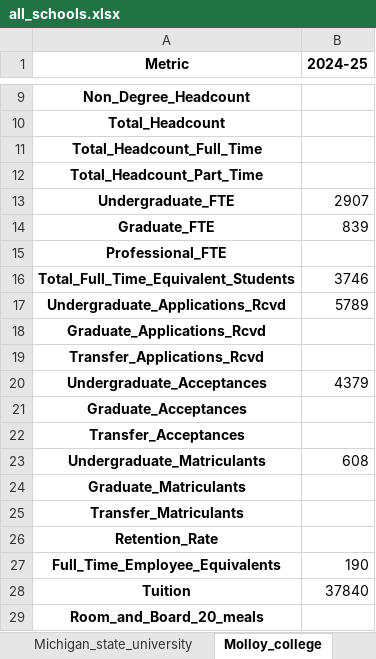
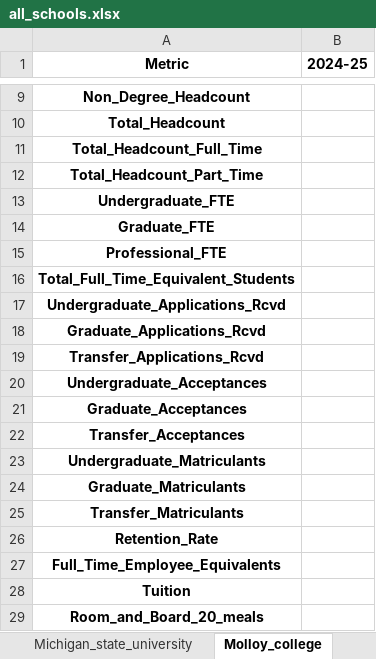
Before and after one commit to Kevinsu12/Franklin_Templton_Industry_Project, an Excel workbook: output_4/all_schools.xlsx, sheet Molloy_college, drawn as a sheet; only a part is shown, gaps mark what is left out; values as stored, in another font and other column widths than the file's, no borders; the diff names each change by its address in the sheet, - before the commit and + after, or states it on an @@ line.

```diff
--- a/output_4/all_schools.xlsx (sheet Molloy_college)
+++ b/output_4/all_schools.xlsx (sheet Molloy_college)
-B13 (2024-25): 2907
+B13 (2024-25): (empty)
-B14 (2024-25): 839
+B14 (2024-25): (empty)
-B16 (2024-25): 3746
+B16 (2024-25): (empty)
-B17 (2024-25): 5789
+B17 (2024-25): (empty)
-B20 (2024-25): 4379
+B20 (2024-25): (empty)
-B23 (2024-25): 608
+B23 (2024-25): (empty)
-B27 (2024-25): 190
+B27 (2024-25): (empty)
-B28 (2024-25): 37840
+B28 (2024-25): (empty)
```
Also changed, not shown: sheet Michigan_state_university, sheet Stevenson, sheet ST_Louis_univ, sheet MT_ST_MARY, sheet University_of_minesota, sheet Texas_A&M, 1 more sheet, output_4/all_schools_combined.xlsx, 4 other files.
